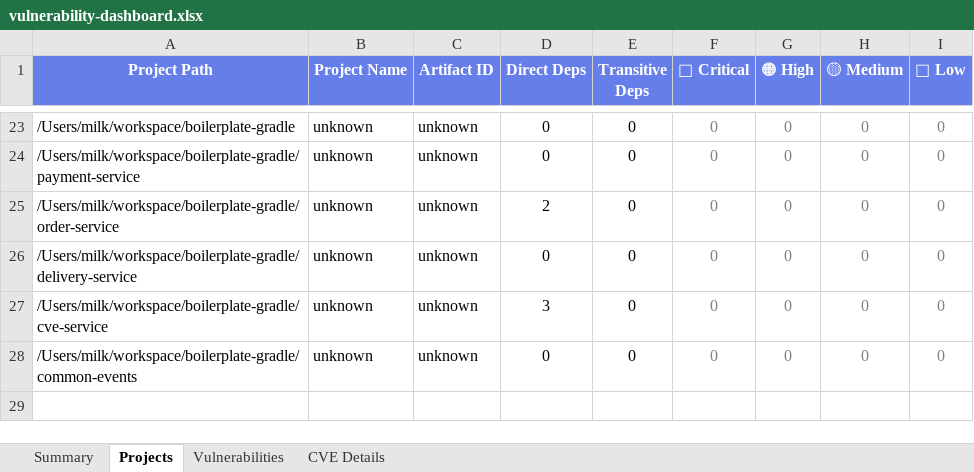
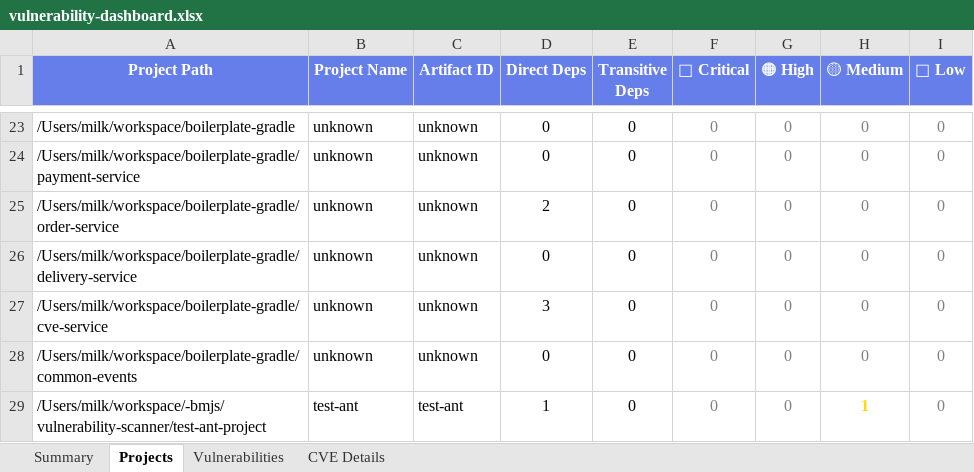
Before and after one commit to lswteen/-bmjs, an Excel workbook: vulnerability-scanner/output/vulnerability-dashboard.xlsx, sheet Projects, drawn as a sheet; only a part is shown, gaps mark what is left out; values as stored, in another font and other column widths than the file's, no borders; the diff names each change by its address in the sheet, - before the commit and + after, or states it on an @@ line.

```diff
--- a/vulnerability-scanner/output/vulnerability-dashboard.xlsx (sheet Projects)
+++ b/vulnerability-scanner/output/vulnerability-dashboard.xlsx (sheet Projects)
+row 29: /Users/milk/workspace/-bmjs/vulnerability-scanner/test-ant-project | test-ant | test-ant | 1 | 0 | 0 | 0 | 1 | 0
```
Also changed, not shown: sheet Vulnerabilities, sheet CVE Details, sheet Summary, 6 other files.
